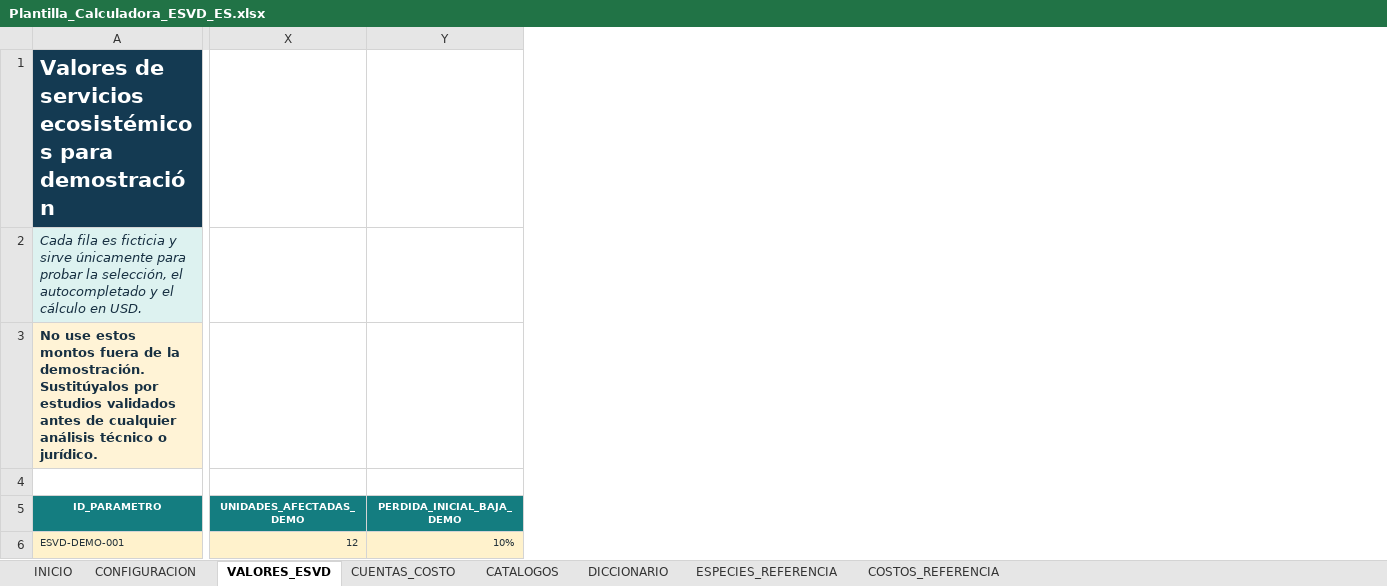
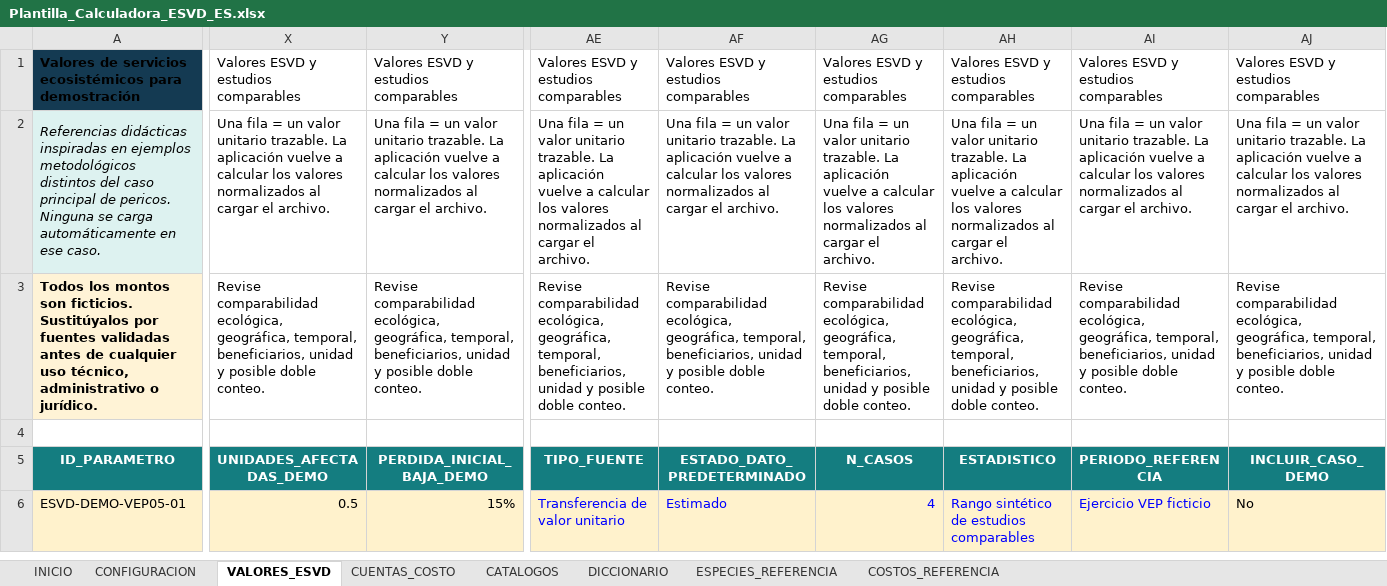
Before and after one commit to ARandomRedPixel/Index-Calc-Beta-2, an Excel workbook: data/Plantilla_Calculadora_ESVD_ES.xlsx, sheet VALORES_ESVD, drawn as a sheet; only a part is shown, gaps mark what is left out; values as stored, in another font and other column widths than the file's, no borders; conditional formats and table styles not drawn; removed rows and columns are numbered as before the commit, all else as after; rows hold the shown columns only; the diff covers the shown part only; the diff names each change by its address in the sheet, - before the commit and + after, or states it on an @@ line.

```diff
--- a/data/Plantilla_Calculadora_ESVD_ES.xlsx (sheet VALORES_ESVD)
+++ b/data/Plantilla_Calculadora_ESVD_ES.xlsx (sheet VALORES_ESVD)
+column AE (TIPO_FUENTE), row 1: Valores ESVD y estudios comparables
+column AF (ESTADO_DATO_PREDETERMINADO), row 1: Valores ESVD y estudios comparables
+column AG (N_CASOS), row 1: Valores ESVD y estudios comparables
+column AH (ESTADISTICO), row 1: Valores ESVD y estudios comparables
+column AI (PERIODO_REFERENCIA), row 1: Valores ESVD y estudios comparables
+column AJ (INCLUIR_CASO_DEMO), row 1: Valores ESVD y estudios comparables
-A1 text colour: #FFFFFF
+A1 text colour: black, text size: smaller
-X1 (UNIDADES_AFECTADAS_DEMO): (empty)
+X1 (UNIDADES_AFECTADAS_DEMO): Valores ESVD y estudios comparables
-Y1 (PERDIDA_INICIAL_BAJA_DEMO): (empty)
+Y1 (PERDIDA_INICIAL_BAJA_DEMO): Valores ESVD y estudios comparables
-row 2: Cada fila es ficticia y sirve únicamente para probar la selección, el autocompletado y el cálculo en USD.
-row 3: No use estos montos fuera de la demostración. Sustitúyalos por estudios validados antes de cualquier análisis técnico o jurídico.
+row 2: Referencias didácticas inspiradas en ejemplos metodológicos distintos del caso principal de pericos. Ninguna se carga automáticamente en ese caso. | Una fila = un valor unitario trazable. La aplicación vuelve a calcular los valores normalizados al cargar el archivo. | Una fila = un valor unitario trazable. La aplicación vuelve a calcular los valores normalizados al cargar el archivo. | Una fila = un valor unitario trazable. La aplicación vuelve a calcular los valores normalizados al cargar el archivo. | Una fila = un valor unitario trazable. La aplicación vuelve a calcular los valores normalizados al cargar el archivo. | Una fila = un valor unitario trazable. La aplicación vuelve a calcular los valores normalizados al cargar el archivo. | Una fila = un valor unitario trazable. La aplicación vuelve a calcular los valores normalizados al cargar el archivo. | Una fila = un valor unitario trazable. La aplicación vuelve a calcular los valores normalizados al cargar el archivo. | Una fila = un valor unitario trazable. La aplicación vuelve a calcular los valores normalizados al cargar el archivo.
+row 3: Todos los montos son ficticios. Sustitúyalos por fuentes validadas antes de cualquier uso técnico, administrativo o jurídico. | Revise comparabilidad ecológica, geográfica, temporal, beneficiarios, unidad y posible doble conteo. | Revise comparabilidad ecológica, geográfica, temporal, beneficiarios, unidad y posible doble conteo. | Revise comparabilidad ecológica, geográfica, temporal, beneficiarios, unidad y posible doble conteo. | Revise comparabilidad ecológica, geográfica, temporal, beneficiarios, unidad y posible doble conteo. | Revise comparabilidad ecológica, geográfica, temporal, beneficiarios, unidad y posible doble conteo. | Revise comparabilidad ecológica, geográfica, temporal, beneficiarios, unidad y posible doble conteo. | Revise comparabilidad ecológica, geográfica, temporal, beneficiarios, unidad y posible doble conteo. | Revise comparabilidad ecológica, geográfica, temporal, beneficiarios, unidad y posible doble conteo.
@@ A5:Y5 text size: larger @@
-row 6: ESVD-DEMO-001 | 12 | 10%
+row 6: ESVD-DEMO-VEP05-01 | 0.5 | 15% | Transferencia de valor unitario | Estimado | 4 | Rango sintético de estudios comparables | Ejercicio VEP ficticio | No
```
Also changed, not shown: 5 added rows, 9 removed rows, 35 edited cells and cell formats elsewhere in this sheet, sheet COSTOS_REFERENCIA, sheet ESPECIES_REFERENCIA, sheet DICCIONARIO, sheet CONFIGURACION, sheet CUENTAS_COSTO, sheet INICIO, 1 more sheet, formulas that keep their value, 9 other files.
